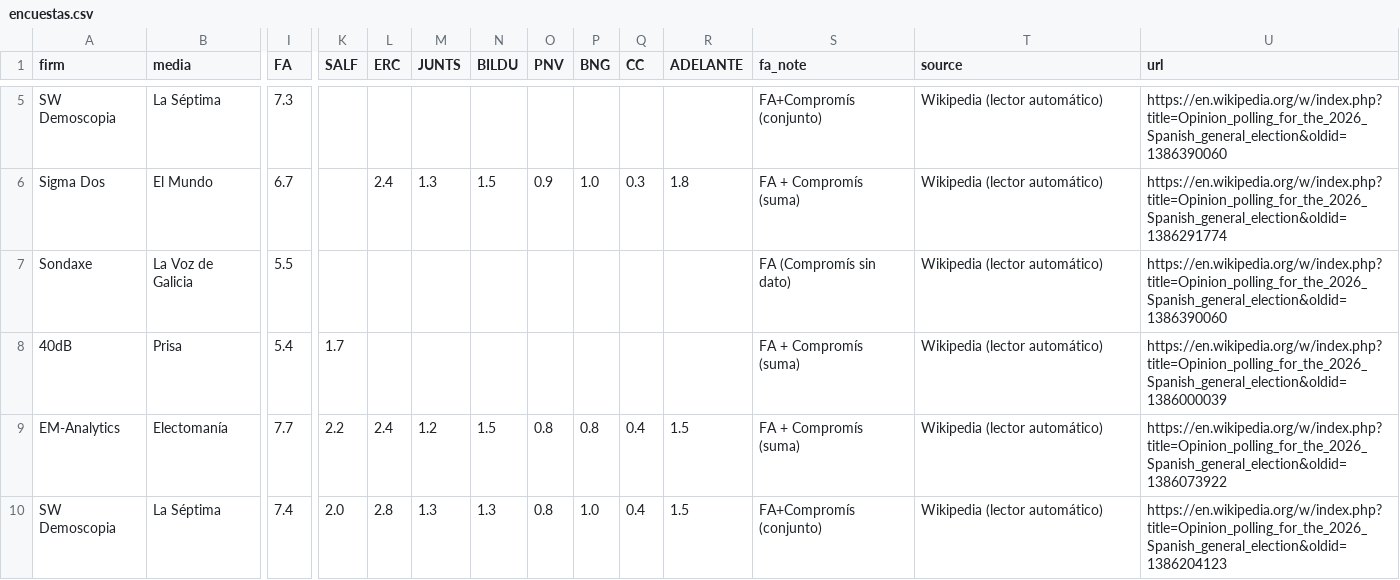
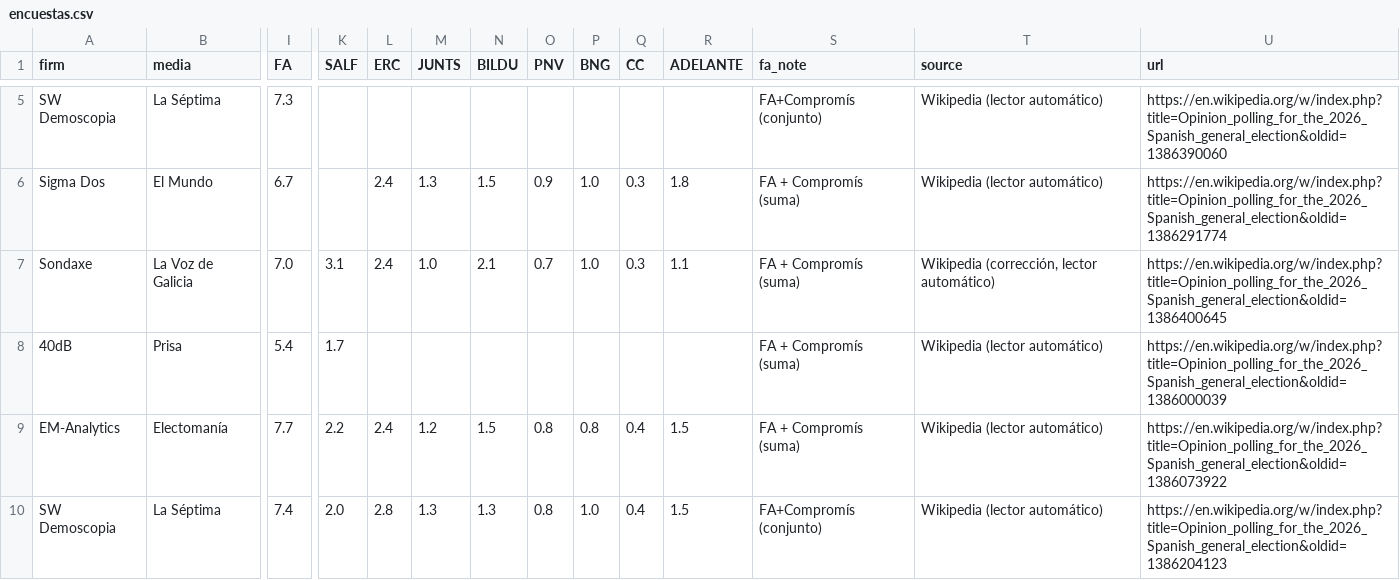
Before and after one commit to mediaencuestas/mediaencuestas.github.io, a CSV file: datos/encuestas.csv, drawn as a sheet; only a part is shown, gaps mark what is left out; the diff names each change by its address in the sheet, - before the commit and + after, or states it on an @@ line.

```diff
--- a/datos/encuestas.csv
+++ b/datos/encuestas.csv
-I7 (FA): 5.5
+I7 (FA): 7.0
-K7 (SALF): (empty)
+K7 (SALF): 3.1
-L7 (ERC): (empty)
+L7 (ERC): 2.4
-M7 (JUNTS): (empty)
+M7 (JUNTS): 1.0
-N7 (BILDU): (empty)
+N7 (BILDU): 2.1
-O7 (PNV): (empty)
+O7 (PNV): 0.7
-P7 (BNG): (empty)
+P7 (BNG): 1.0
-Q7 (CC): (empty)
+Q7 (CC): 0.3
-R7 (ADELANTE): (empty)
+R7 (ADELANTE): 1.1
-S7 (fa_note): FA (Compromís sin dato)
+S7 (fa_note): FA + Compromís (suma)
-T7 (source): Wikipedia (lector automático)
+T7 (source): Wikipedia (corrección, lector automático)
-U7 (url): https://en.wikipedia.org/w/index.php?title=Opinion_polling_for_the_2026_Spanish_general_election&oldid=1386390060
+U7 (url): https://en.wikipedia.org/w/index.php?title=Opinion_polling_for_the_2026_Spanish_general_election&oldid=1386400645
```
